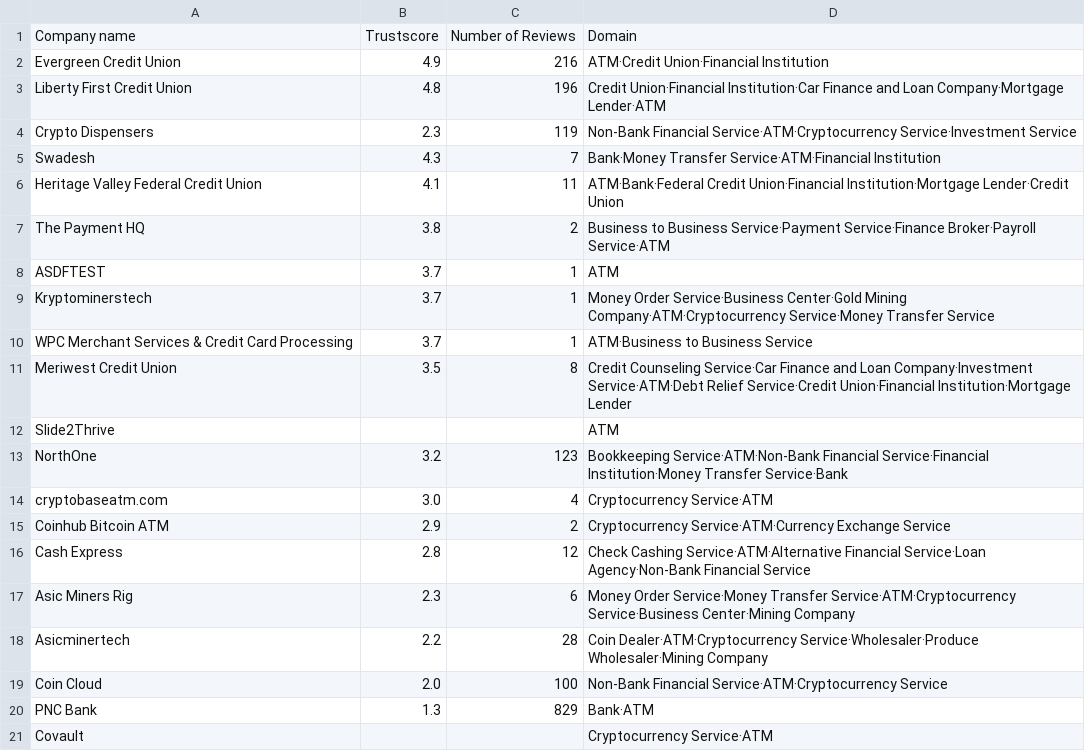
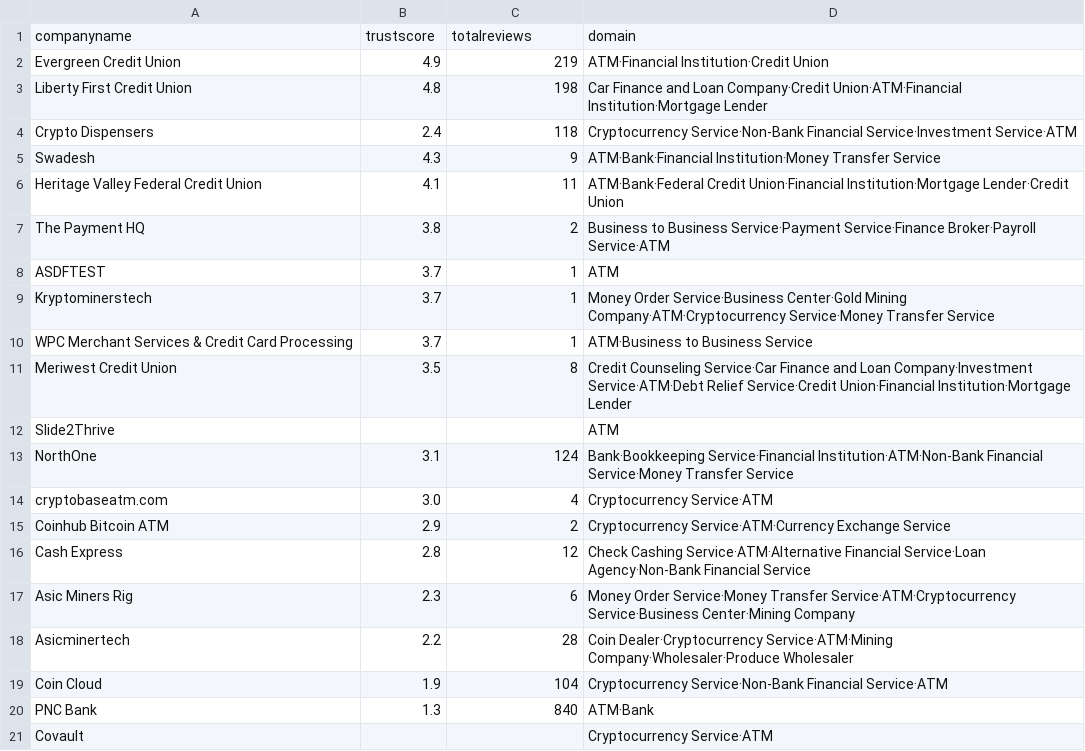
Before and after one commit to metkapinezic/SupplyChain, a CSV file: atm.csv, drawn as a sheet.

Commit message:
modify atm csv

```diff
--- a/atm.csv
+++ b/atm.csv
@@ -1,6 +1,6 @@
-Company name,Trustscore,Number of Reviews,Domain
-Evergreen Credit Union,4.9,216,ATM·Credit Union·Financial Institution
-Liberty First Credit Union,4.8,196,Credit Union·Financial Institution·Car Finance and Loan Company·Mortgage Lender·ATM
-Crypto Dispensers ,2.3,119,Non-Bank Financial Service·ATM·Cryptocurrency Service·Investment Service
-Swadesh,4.3,7,Bank·Money Transfer Service·ATM·Financial Institution
+companyname,trustscore,totalreviews,domain
+Evergreen Credit Union,4.9,219,ATM·Financial Institution·Credit Union
+Liberty First Credit Union,4.8,198,Car Finance and Loan Company·Credit Union·ATM·Financial Institution·Mortgage Lender
+Crypto Dispensers ,2.4,118,Cryptocurrency Service·Non-Bank Financial Service·Investment Service·ATM
+Swadesh,4.3,9,ATM·Bank·Financial Institution·Money Transfer Service
 Heritage Valley Federal Credit Union,4.1,11,ATM·Bank·Federal Credit Union·Financial Institution·Mortgage Lender·Credit Union
@@ -12,3 +12,3 @@ Meriwest Credit Union,3.5,8,Credit Counseling Service·Car Finance and Loan Comp
 Slide2Thrive,,,ATM
-NorthOne,3.2,123,Bookkeeping Service·ATM·Non-Bank Financial Service·Financial Institution·Money Transfer Service·Bank
+NorthOne,3.1,124,Bank·Bookkeeping Service·Financial Institution·ATM·Non-Bank Financial Service·Money Transfer Service
 cryptobaseatm.com,3.0,4,Cryptocurrency Service·ATM
@@ -17,5 +17,5 @@ Cash Express,2.8,12,Check Cashing Service·ATM·Alternative Financial Service·L
 Asic Miners Rig,2.3,6,Money Order Service·Money Transfer Service·ATM·Cryptocurrency Service·Business Center·Mining Company
-Asicminertech,2.2,28,Coin Dealer·ATM·Cryptocurrency Service·Wholesaler·Produce Wholesaler·Mining Company
-Coin Cloud,2.0,100,Non-Bank Financial Service·ATM·Cryptocurrency Service
-PNC Bank,1.3,829,Bank·ATM
+Asicminertech,2.2,28,Coin Dealer·Cryptocurrency Service·ATM·Mining Company·Wholesaler·Produce Wholesaler
+Coin Cloud,1.9,104,Cryptocurrency Service·Non-Bank Financial Service·ATM
+PNC Bank,1.3,840,ATM·Bank
 Covault,,,Cryptocurrency Service·ATM
```
